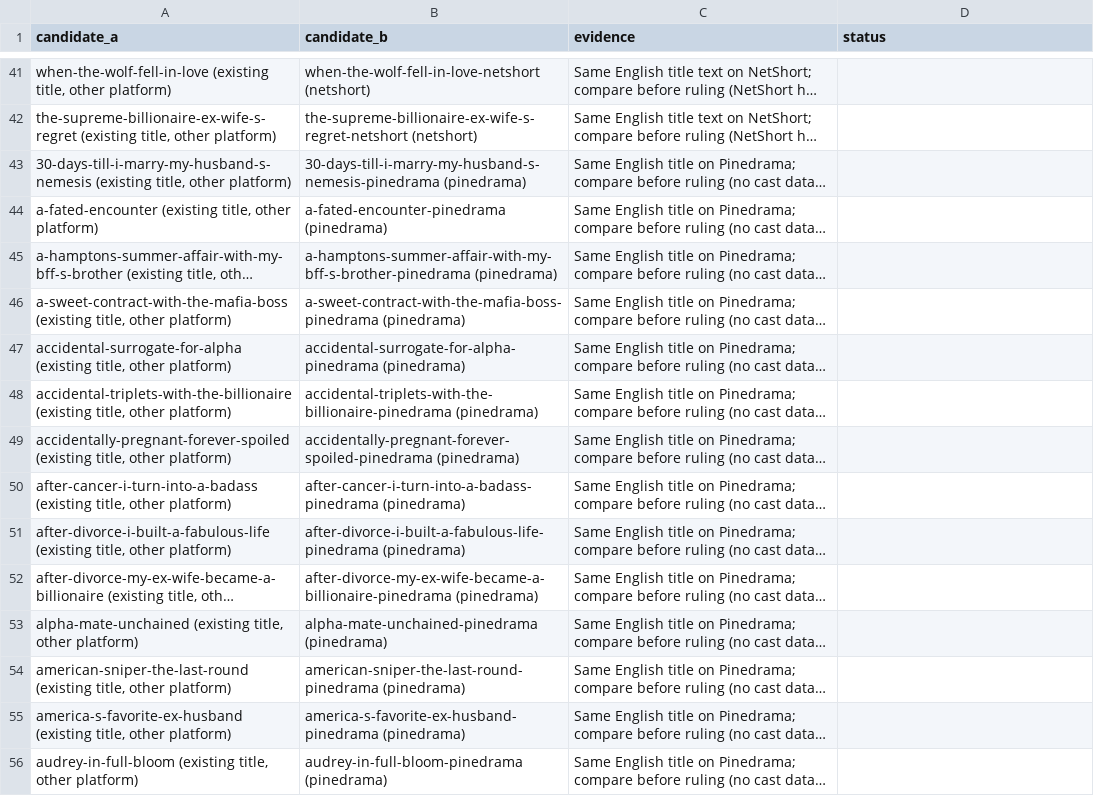
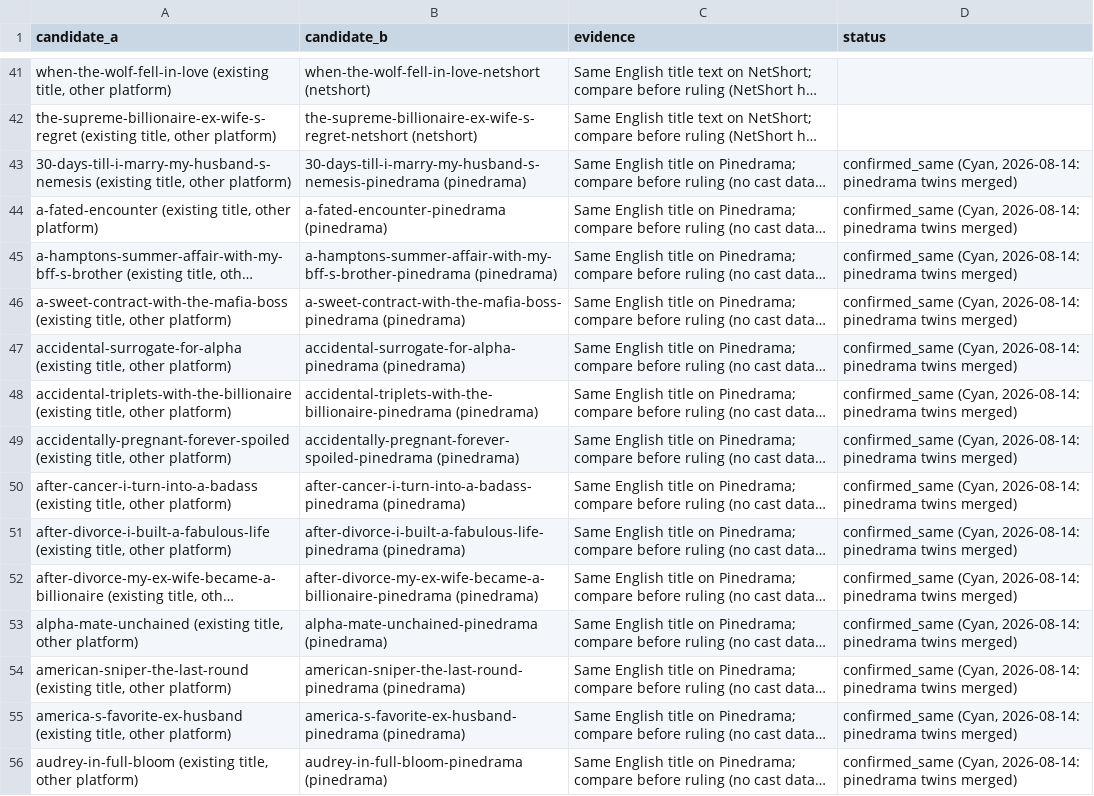
Before and after one commit to Cyanjb/dramaeverafter, a CSV file: data/match_queue.csv, drawn as a sheet; only a part is shown, gaps mark what is left out; long unchanged cells end in …; the diff covers the shown part only; the diff names each change by its address in the sheet, - before the commit and + after, or states it on an @@ line.

```diff
--- a/data/match_queue.csv
+++ b/data/match_queue.csv
-D43:D56 (status): (empty)
+D43:D56 (status): confirmed_same (Cyan, 2026-08-14: pinedrama twins merged)
```
Also changed, not shown: 60 edited cells elsewhere in this file, data/credits.csv, data/platforms.csv, 8 other files.
